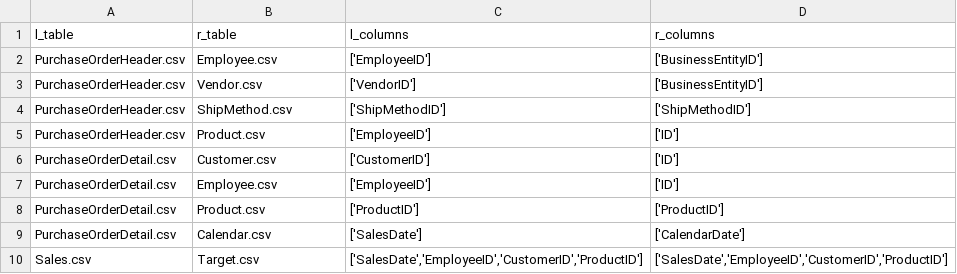
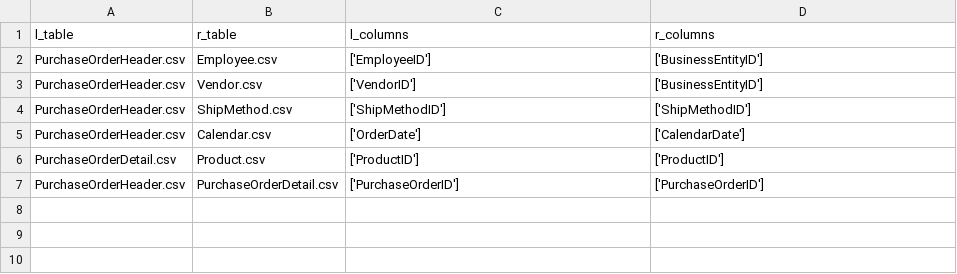
Before and after one commit to naveen6252/Purchase_Chatbot, a CSV file: data/table_mapping.csv, drawn as a sheet.

Commit message:
debugged data loader and mapping tables

```diff
--- a/data/table_mapping.csv
+++ b/data/table_mapping.csv
@@ -4,7 +4,4 @@
 "PurchaseOrderHeader.csv","ShipMethod.csv","['ShipMethodID']","['ShipMethodID']"
-"PurchaseOrderHeader.csv","Product.csv","['EmployeeID']","['ID']"
-"PurchaseOrderDetail.csv","Customer.csv","['CustomerID']","['ID']"
-"PurchaseOrderDetail.csv","Employee.csv","['EmployeeID']","['ID']"
+"PurchaseOrderHeader.csv","Calendar.csv","['OrderDate']","['CalendarDate']"
 "PurchaseOrderDetail.csv","Product.csv","['ProductID']","['ProductID']"
-"PurchaseOrderDetail.csv","Calendar.csv","['SalesDate']","['CalendarDate']"
-"Sales.csv","Target.csv","['SalesDate','EmployeeID','CustomerID','ProductID']","['SalesDate','EmployeeID','CustomerID','ProductID']"
+"PurchaseOrderHeader.csv","PurchaseOrderDetail.csv","['PurchaseOrderID']","['PurchaseOrderID']"
```
Also changed, not shown: 4 other files.
